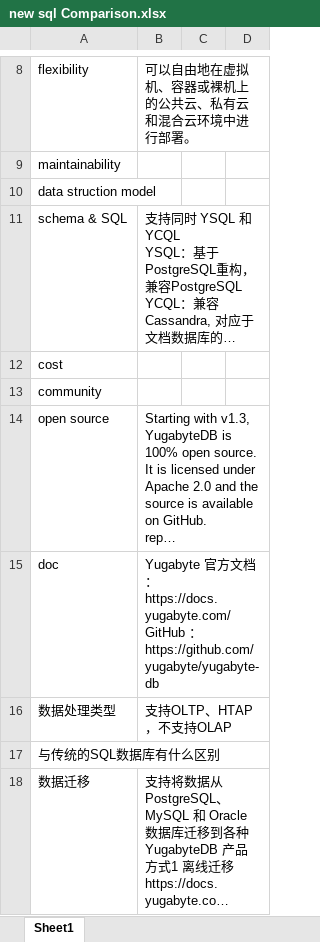
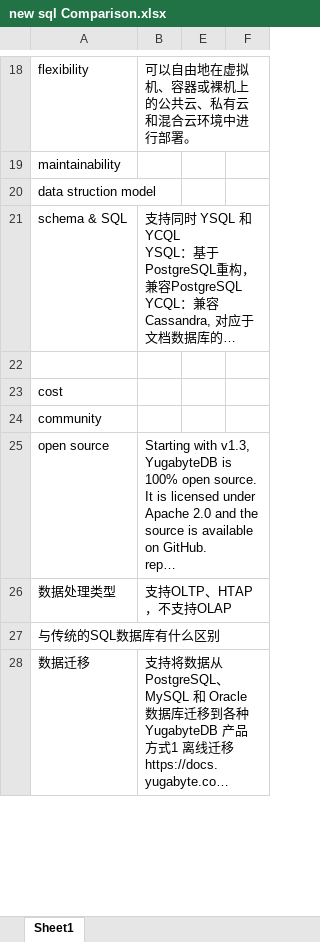
Before and after one commit to SWE15041/MyNote, an Excel workbook: db/new sql/new sql Comparison.xlsx, sheet Sheet1, drawn as a sheet; only a part is shown, gaps mark what is left out; long unchanged cells end in …; values as stored, in another font and other column widths than the file's, no borders; removed rows and columns are numbered as before the commit, all else as after; ↵ is a line break in a cell; the diff covers the shown part only; the diff names each change by its address in the sheet, - before the commit and + after, or states it on an @@ line.

```diff
--- a/db/new sql/new sql Comparison.xlsx (sheet Sheet1)
+++ b/db/new sql/new sql Comparison.xlsx (sheet Sheet1)
@@ column C hidden, empty @@
@@ column D hidden, empty @@
+column E, empty
+column F, empty
+row 22: (empty)
-row 15: doc | Yugabyte 官方文档 ：https://docs.yugabyte.com/ ↵ GitHub ：https://github.com/yugabyte/yugabyte-db
```
Also changed, not shown: 15 added rows, 1 removed row and 3 edited cells elsewhere in this sheet.
